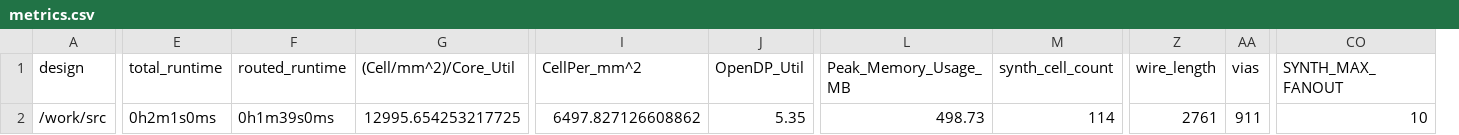
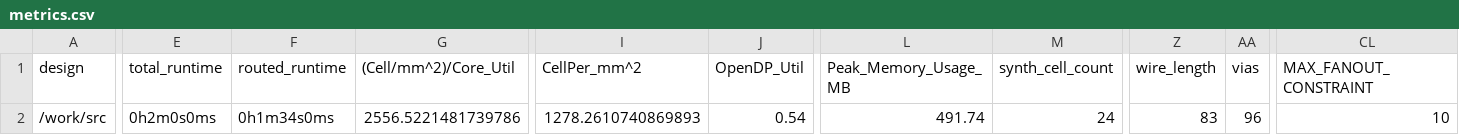
Before and after one commit to TinyTapeout/tinytapeout-05, a CSV file: projects/tt_um_chip_rom/metrics.csv, drawn as a sheet; only a part is shown, gaps mark what is left out; removed rows and columns are numbered as before the commit, all else as after; the diff covers the shown part only; the diff names each change by its address in the sheet, - before the commit and + after, or states it on an @@ line.

Commit message:
feat: update project tt_um_chip_rom from TinyTapeout/tt-chip-rom
Commit: dfc689ff36067623d440d764daa6bde27bc80591
Workflow: https://github.com/TinyTapeout/tt-chip-rom/actions/runs/6193865097

```diff
--- a/projects/tt_um_chip_rom/metrics.csv
+++ b/projects/tt_um_chip_rom/metrics.csv
+column CL (MAX_FANOUT_CONSTRAINT), row 2: 10
-column CO (SYNTH_MAX_FANOUT), row 2: 10
-E2 (total_runtime): 0h2m1s0ms
+E2 (total_runtime): 0h2m0s0ms
-F2 (routed_runtime): 0h1m39s0ms
+F2 (routed_runtime): 0h1m34s0ms
-G2 ((Cell/mm^2)/Core_Util): 12995.654253217725
+G2 ((Cell/mm^2)/Core_Util): 2556.5221481739786
-I2 (CellPer_mm^2): 6497.827126608862
+I2 (CellPer_mm^2): 1278.2610740869893
-J2 (OpenDP_Util): 5.35
+J2 (OpenDP_Util): 0.54
-L2 (Peak_Memory_Usage_MB): 498.73
+L2 (Peak_Memory_Usage_MB): 491.74
-M2 (synth_cell_count): 114
+M2 (synth_cell_count): 24
-Z2 (wire_length): 2761
+Z2 (wire_length): 83
-AA2 (vias): 911
+AA2 (vias): 96
```
Also changed, not shown: 29 edited cells elsewhere in this file, 4 other files.
